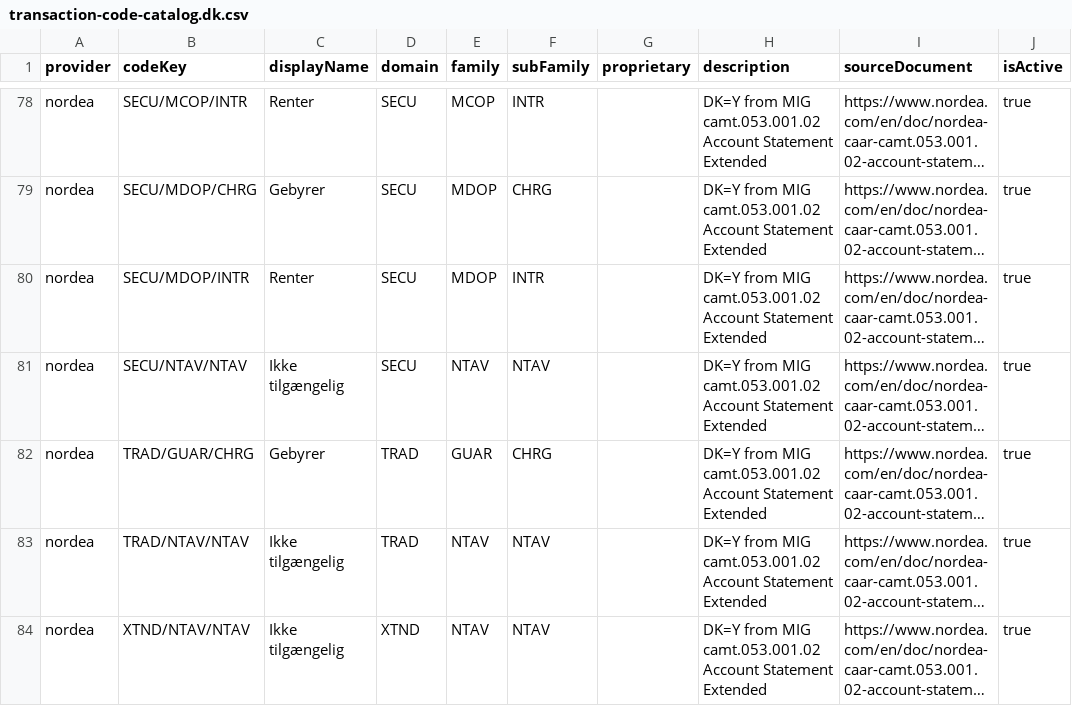
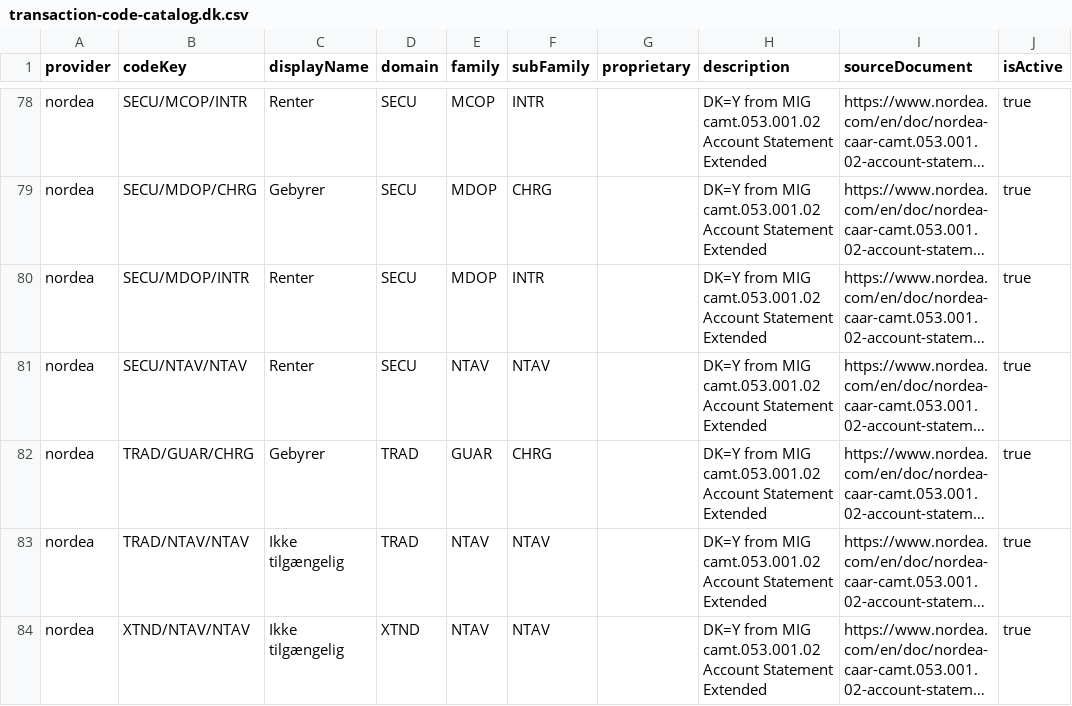
Before and after one commit to Randers-Kommune-Digitalisering/auto-bankposteringer-nordea-kmdopus, a CSV file: resources/banking/nordea/transaction-code-catalog.dk.csv, drawn as a sheet; only a part is shown, gaps mark what is left out; long unchanged cells end in …; the diff names each change by its address in the sheet, - before the commit and + after, or states it on an @@ line.

Commit message:
feat: enhance sorting functionality with dropdown menu in aabne-poster and kontoudtog pages chore: update tests.yml to include pnpm setup fix: correct transaction code description in transaction-code-catalog.dk.csv

```diff
--- a/resources/banking/nordea/transaction-code-catalog.dk.csv
+++ b/resources/banking/nordea/transaction-code-catalog.dk.csv
-C81 (displayName): Ikke tilgængelig
+C81 (displayName): Renter
```
Also changed, not shown: 3 other files.
